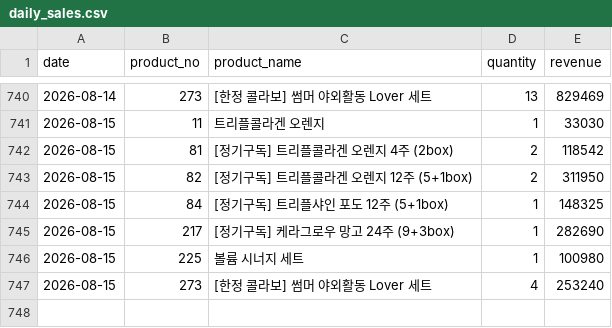
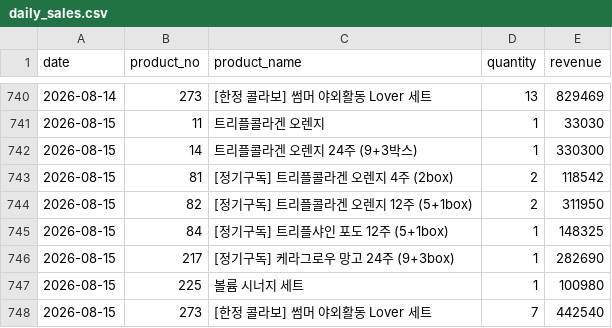
Before and after one commit to kaioh1010/cafe24-tracker, a CSV file: data/daily_sales.csv, drawn as a sheet; only a part is shown, gaps mark what is left out.

```diff
--- a/data/daily_sales.csv
+++ b/data/daily_sales.csv
@@ -741,2 +741,3 @@ date,product_no,product_name,quantity,revenue
 2026-08-15,11,트리플콜라겐 오렌지,1,33030
+2026-08-15,14,트리플콜라겐 오렌지 24주 (9+3박스),1,330300
 2026-08-15,81,[정기구독] 트리플콜라겐 오렌지 4주 (2box),2,118542
@@ -746,2 +747,2 @@ date,product_no,product_name,quantity,revenue
 2026-08-15,225,볼륨 시너지 세트,1,100980
-2026-08-15,273,[한정 콜라보] 썸머 야외활동 Lover 세트,4,253240
+2026-08-15,273,[한정 콜라보] 썸머 야외활동 Lover 세트,7,442540
```
Also changed, not shown: data/daily_first_products.csv, data/daily_summary.csv.
